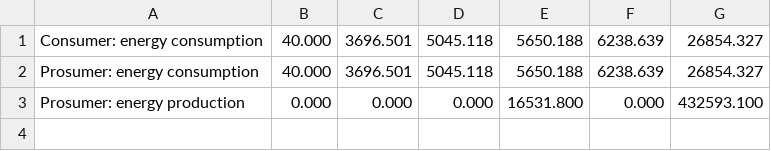
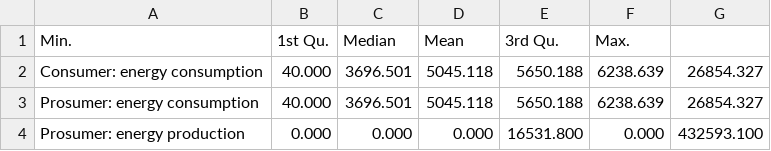
Before and after one commit to michaelsureth/Kostmann_Master-Thesis, a CSV file: thesis/tables/summarystats_total.csv, drawn as a sheet; the diff names each change by its address in the sheet, - before the commit and + after, or states it on an @@ line.

Commit message:
update summary statistics table

```diff
--- a/thesis/tables/summarystats_total.csv
+++ b/thesis/tables/summarystats_total.csv
+row 1: Min. | 1st Qu. | Median | Mean | 3rd Qu. | Max.
```
